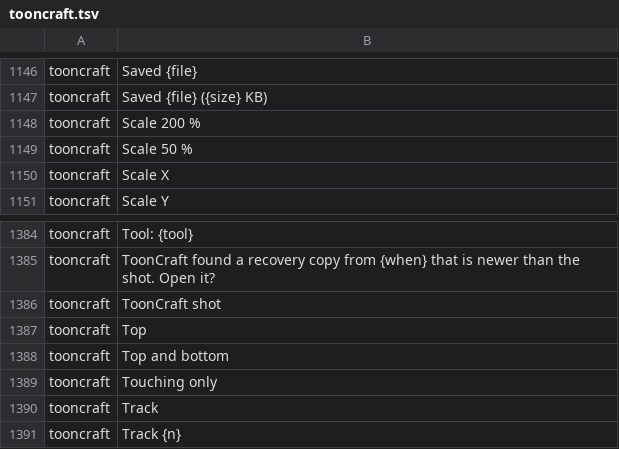
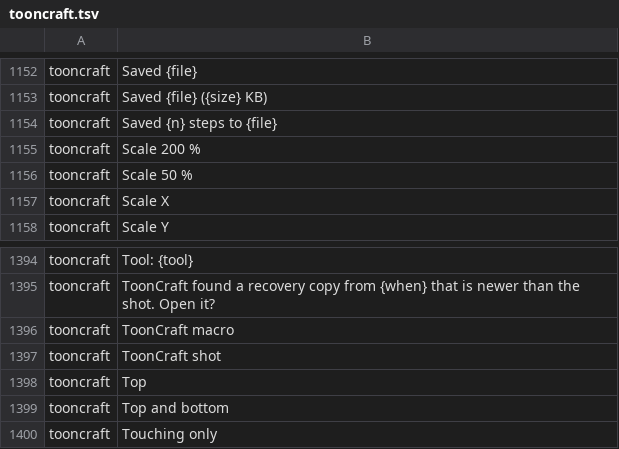
Before and after one commit to XmYx/tooncraft, a TSV file: locales/tooncraft.tsv, drawn as a sheet; only a part is shown, gaps mark what is left out; the shorter side is filled out with more unchanged rows; the diff covers the shown part only; the diff names each change by its address in the sheet, - before the commit and + after, or states it on an @@ line.

```diff
--- a/locales/tooncraft.tsv
+++ b/locales/tooncraft.tsv
+row 1154: tooncraft | Saved {n} steps to {file}
+row 1396: tooncraft | ToonCraft macro
```
Also changed, not shown: 9 added rows elsewhere in this file, 9 other files.
